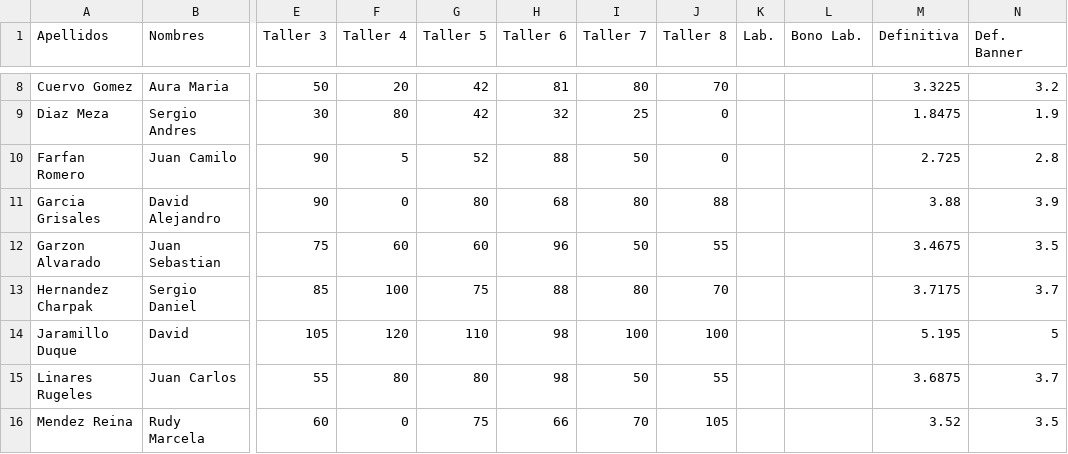
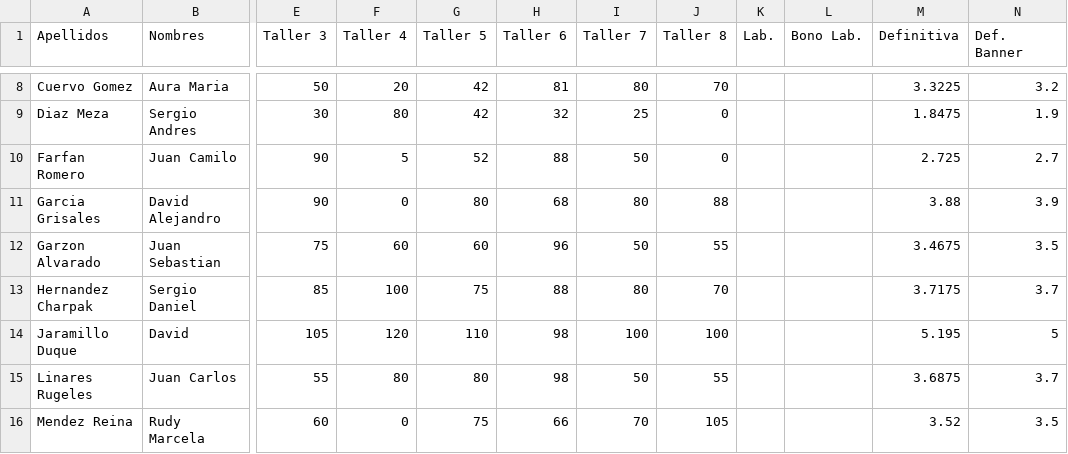
Before and after one commit to Dan08/MetodosComputacionales, a CSV file: homework/2014-02/grades_all.csv, drawn as a sheet; only a part is shown, gaps mark what is left out; the diff names each change by its address in the sheet, - before the commit and + after, or states it on an @@ line.

Commit message:
aproximaciones

```diff
--- a/homework/2014-02/grades_all.csv
+++ b/homework/2014-02/grades_all.csv
-N10 (Def. Banner): 2.8
+N10 (Def. Banner): 2.7
```
